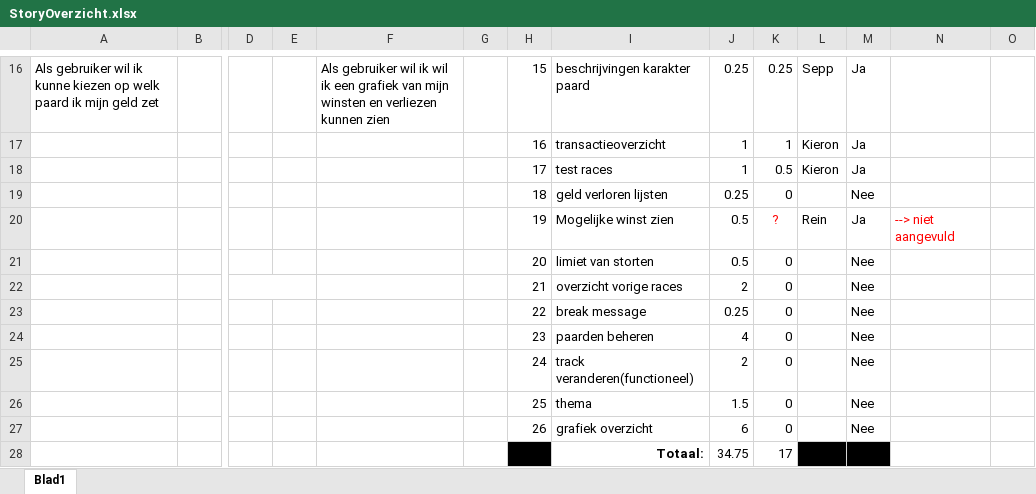
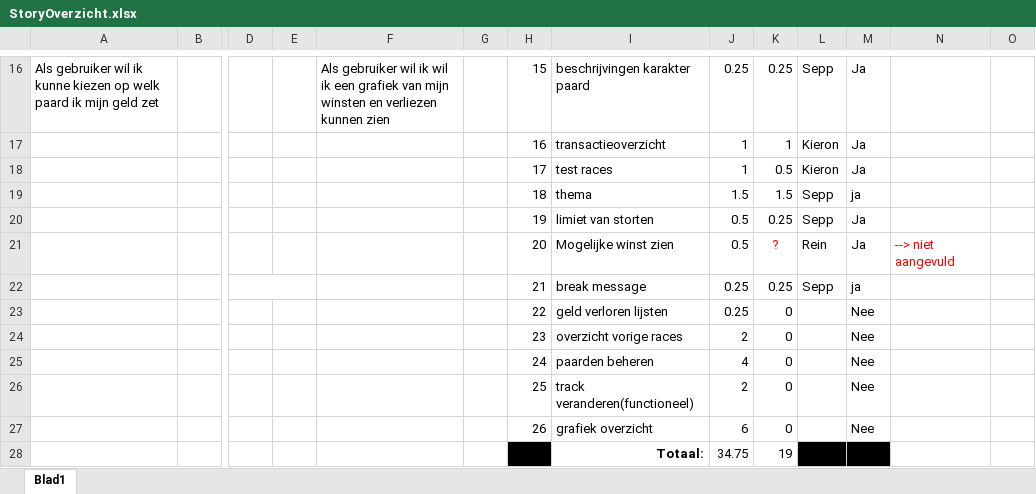
Before and after one commit to KieronLycGent/PaardRennen, an Excel workbook: scrum/StoryOverzicht.xlsx, sheet Blad1, drawn as a sheet; only a part is shown, gaps mark what is left out; values as stored, in another font and other column widths than the file's, no borders; table styles not drawn; removed rows and columns are numbered as before the commit, all else as after; rows hold the shown columns only; the diff names each change by its address in the sheet, - before the commit and + after, or states it on an @@ line.

Commit message:
Themas, break message,stort limit

```diff
--- a/scrum/StoryOverzicht.xlsx (sheet Blad1)
+++ b/scrum/StoryOverzicht.xlsx (sheet Blad1)
-row 19:  |  |  |  |  |  | 18 | geld verloren lijsten | 0.25 | 0 |  | Nee
+row 19:  |  |  |  |  |  | 18 | thema | 1.5 | 1.5 | Sepp | ja
+row 20:  |  |  |  |  |  | 19 | limiet van storten | 0.5 | 0.25 | Sepp | Ja
-H21: 19
+H21: 20
-row 21:  |  |  |  |  |  | 20 | limiet van storten | 0.5 | 0 |  | Nee
-row 22:  |  |  |  |  |  | 21 | overzicht vorige races | 2 | 0 |  | Nee
+row 22:  |  |  |  |  |  | 21 | break message | 0.25 | 0.25 | Sepp | ja
-I23: break message
+I23: geld verloren lijsten
+row 24:  |  |  |  |  |  | 23 | overzicht vorige races | 2 | 0 |  | Nee
-H25: 23
+H25: 24
-H26: 24
+H26: 25
-row 26:  |  |  |  |  |  | 25 | thema | 1.5 | 0 |  | Nee
-K28: 17
+K28: 19
```
Also changed, not shown: 18 other files.
